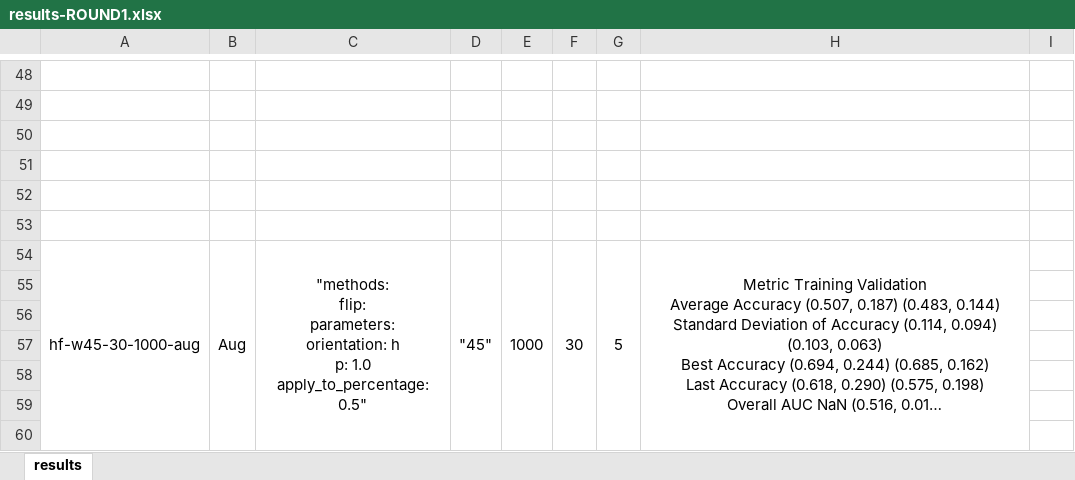
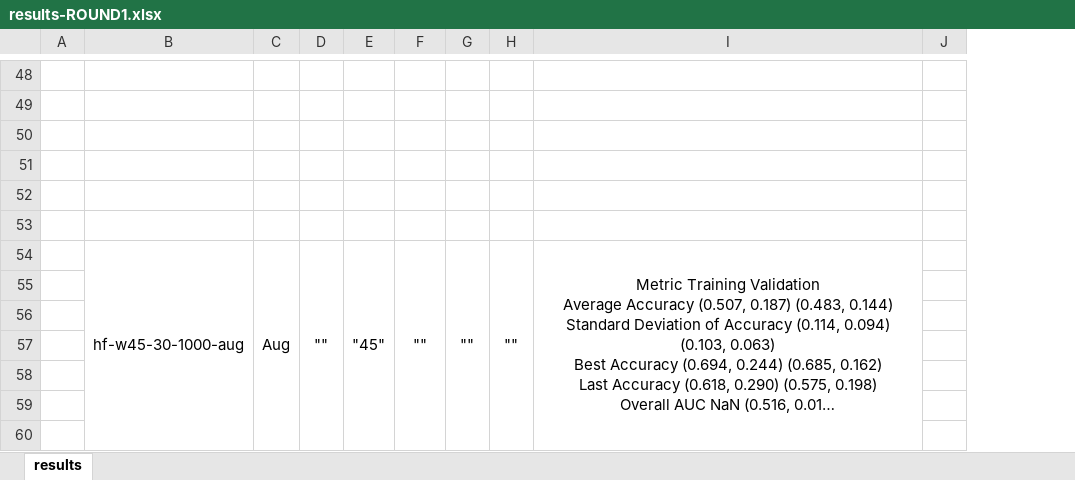
Before and after one commit to tee1g21/Intruder-Aircraft-Detection, an Excel workbook: results-ROUND1.xlsx, sheet results, drawn as a sheet; only a part is shown, gaps mark what is left out; long unchanged cells end in …; values as stored, in another font and other column widths than the file's, no borders; removed rows and columns are numbered as before the commit, all else as after; ↵ is a line break in a cell; the diff covers the shown part only; the diff names each change by its address in the sheet, - before the commit and + after, or states it on an @@ line.

Commit message:
Results round 1 - single parameter methods complete

```diff
--- a/results-ROUND1.xlsx (sheet results)
+++ b/results-ROUND1.xlsx (sheet results)
+column A, empty
-column C, row 54: "methods: ↵ flip: ↵ parameters: ↵ orientation: h ↵ p: 1.0 ↵ apply_to_percentage: 0.5"
+column D, row 54: ""
-column I, empty
+column J, empty
-F54: 1000
+F54: ""
-G54: 30
+G54: ""
-H54: 5
+H54: ""
```
Also changed, not shown: other rows of this sheet, 1 other file.
